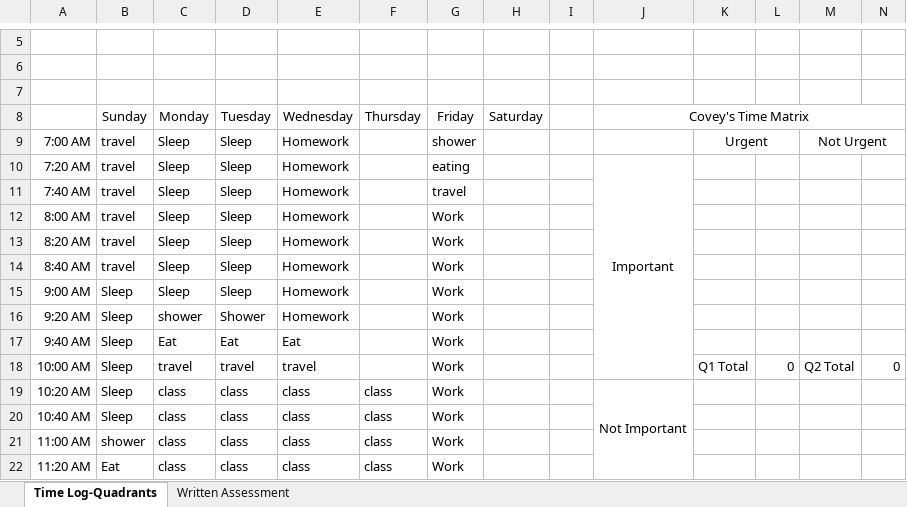
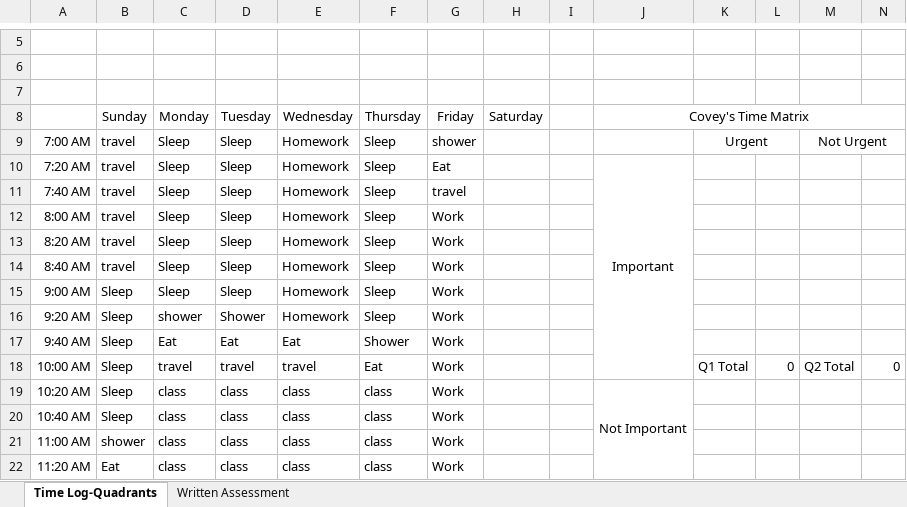
Before and after one commit to shadowthhedgehog/Spring-2022, an Excel workbook: Management/Use of Time Assessment.xlsx, sheet Time Log-Quadrants, drawn as a sheet; only a part is shown, gaps mark what is left out; values as stored, in another font and other column widths than the file's, no borders; the diff covers the shown part only; the diff names each change by its address in the sheet, - before the commit and + after, or states it on an @@ line.

Commit message:
Update Use of Time Assessment.xlsx

```diff
--- a/Management/Use of Time Assessment.xlsx (sheet Time Log-Quadrants)
+++ b/Management/Use of Time Assessment.xlsx (sheet Time Log-Quadrants)
-F9:F16: (empty)
+F9:F16: Sleep
-G10: eating
+G10: Eat
-F17: (empty)
+F17: Shower
-F18: (empty)
+F18: Eat
```
Also changed, not shown: 84 edited cells elsewhere in this sheet.
